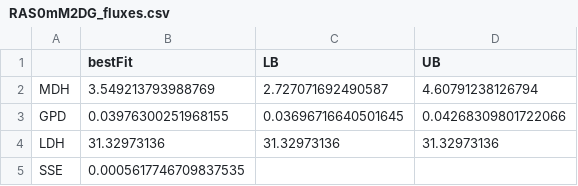
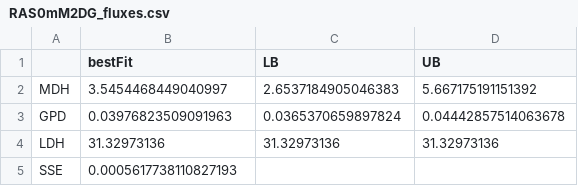
Before and after one commit to e-stan/NADH_KFP, a CSV file: data/RAS0mM2DG/RAS0mM2DG_fluxes.csv, drawn as a sheet.

Commit message:
worked well on first two datasets.

```diff
--- a/data/RAS0mM2DG/RAS0mM2DG_fluxes.csv
+++ b/data/RAS0mM2DG/RAS0mM2DG_fluxes.csv
@@ -1,5 +1,5 @@
 ,bestFit,LB,UB
-MDH,3.549213793988769,2.727071692490587,4.60791238126794
-GPD,0.03976300251968155,0.03696716640501645,0.04268309801722066
+MDH,3.5454468449040997,2.6537184905046383,5.667175191151392
+GPD,0.03976823509091963,0.0365370659897824,0.04442857514063678
 LDH,31.32973136,31.32973136,31.32973136
-SSE,0.0005617746709837535,,
+SSE,0.0005617738110827193,,
```
Also changed, not shown: 4 other files.
